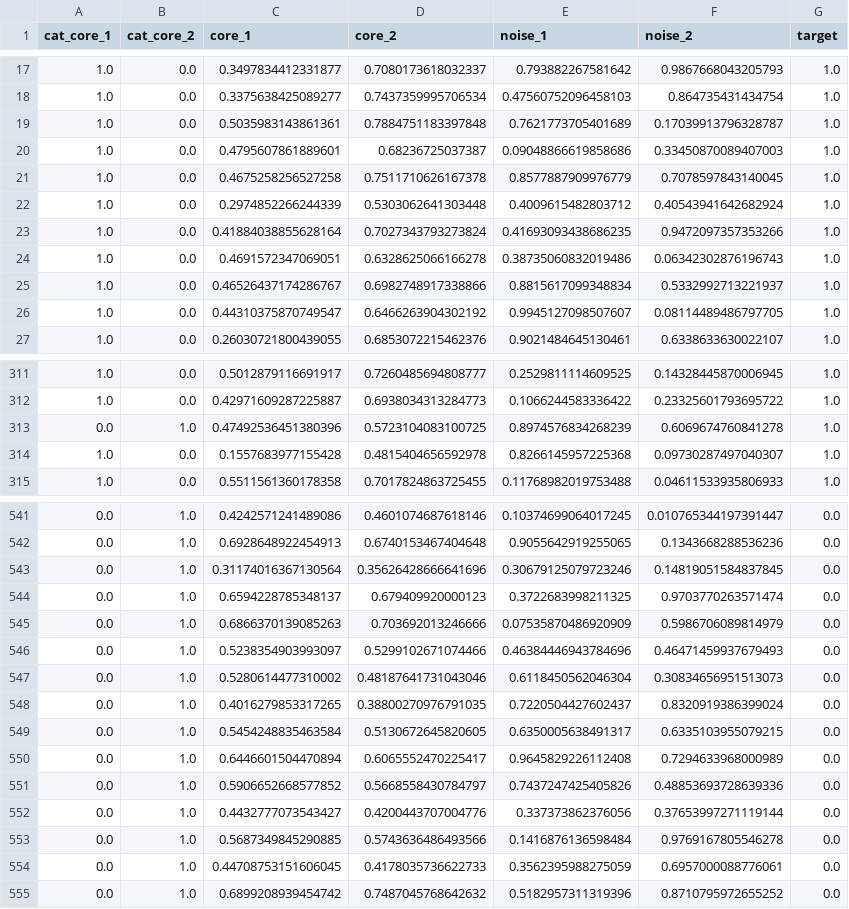
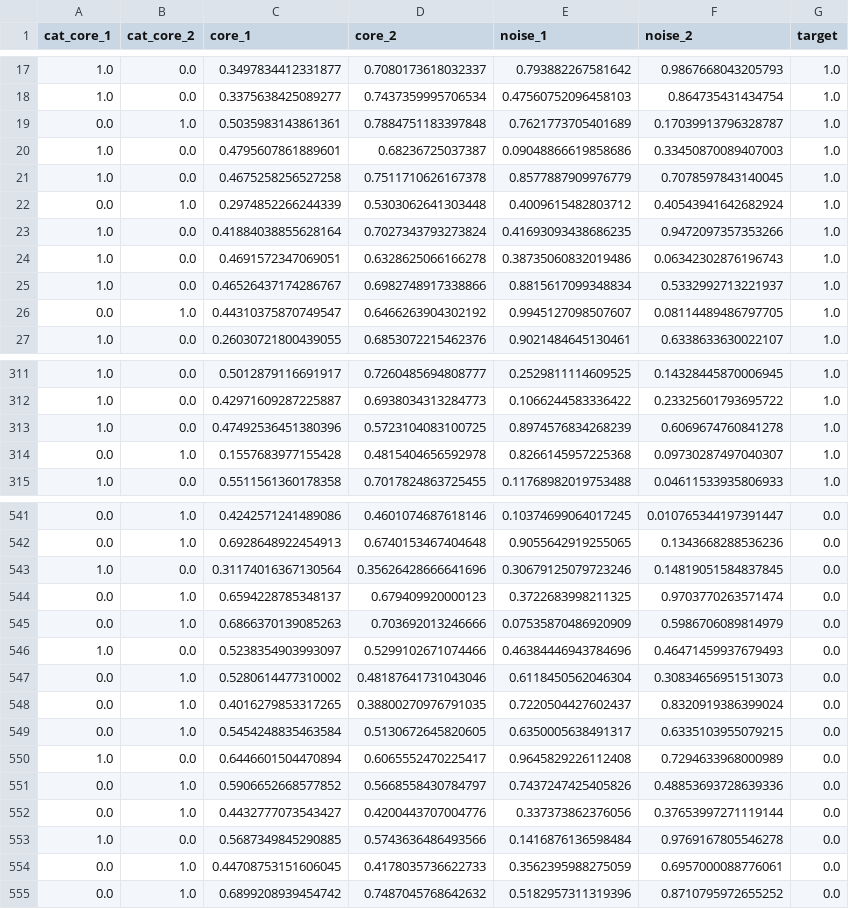
Before and after one commit to evortigosa/EXplainable_AI, a CSV file: Taylor Explainer/TEXP_synth_data_6.csv, drawn as a sheet; only a part is shown, gaps mark what is left out; the diff covers the shown part only.

```diff
--- a/Taylor Explainer/TEXP_synth_data_6.csv
+++ b/Taylor Explainer/TEXP_synth_data_6.csv
@@ -18,6 +18,6 @@ cat_core_1,cat_core_2,core_1,core_2,noise_1,noise_2,target
 1.0,0.0,0.3375638425089277,0.7437359995706534,0.47560752096458103,0.864735431434754,1.0
-1.0,0.0,0.5035983143861361,0.7884751183397848,0.7621773705401689,0.17039913796328787,1.0
+0.0,1.0,0.5035983143861361,0.7884751183397848,0.7621773705401689,0.17039913796328787,1.0
 1.0,0.0,0.4795607861889601,0.68236725037387,0.09048866619858686,0.33450870089407003,1.0
 1.0,0.0,0.4675258256527258,0.7511710626167378,0.8577887909976779,0.7078597843140045,1.0
-1.0,0.0,0.2974852266244339,0.5303062641303448,0.4009615482803712,0.40543941642682924,1.0
+0.0,1.0,0.2974852266244339,0.5303062641303448,0.4009615482803712,0.40543941642682924,1.0
 1.0,0.0,0.41884038855628164,0.7027343793273824,0.41693093438686235,0.9472097357353266,1.0
@@ -25,3 +25,3 @@ cat_core_1,cat_core_2,core_1,core_2,noise_1,noise_2,target
 1.0,0.0,0.46526437174286767,0.6982748917338866,0.8815617099348834,0.5332992713221937,1.0
-1.0,0.0,0.44310375870749547,0.6466263904302192,0.9945127098507607,0.08114489486797705,1.0
+0.0,1.0,0.44310375870749547,0.6466263904302192,0.9945127098507607,0.08114489486797705,1.0
 1.0,0.0,0.26030721800439055,0.6853072215462376,0.9021484645130461,0.6338633630022107,1.0
@@ -312,4 +312,4 @@ cat_core_1,cat_core_2,core_1,core_2,noise_1,noise_2,target
 1.0,0.0,0.42971609287225887,0.6938034313284773,0.1066244583336422,0.23325601793695722,1.0
-0.0,1.0,0.47492536451380396,0.5723104083100725,0.8974576834268239,0.6069674760841278,1.0
-1.0,0.0,0.1557683977155428,0.4815404656592978,0.8266145957225368,0.09730287497040307,1.0
+1.0,0.0,0.47492536451380396,0.5723104083100725,0.8974576834268239,0.6069674760841278,1.0
+0.0,1.0,0.1557683977155428,0.4815404656592978,0.8266145957225368,0.09730287497040307,1.0
 1.0,0.0,0.5511561360178358,0.7017824863725455,0.11768982019753488,0.04611533935806933,1.0
@@ -542,6 +542,6 @@ cat_core_1,cat_core_2,core_1,core_2,noise_1,noise_2,target
 0.0,1.0,0.6928648922454913,0.6740153467404648,0.9055642919255065,0.1343668288536236,0.0
-0.0,1.0,0.31174016367130564,0.35626428666641696,0.30679125079723246,0.14819051584837845,0.0
+1.0,0.0,0.31174016367130564,0.35626428666641696,0.30679125079723246,0.14819051584837845,0.0
 0.0,1.0,0.6594228785348137,0.679409920000123,0.3722683998211325,0.9703770263571474,0.0
 0.0,1.0,0.6866370139085263,0.703692013246666,0.07535870486920909,0.5986706089814979,0.0
-0.0,1.0,0.5238354903993097,0.5299102671074466,0.46384446943784696,0.46471459937679493,0.0
+1.0,0.0,0.5238354903993097,0.5299102671074466,0.46384446943784696,0.46471459937679493,0.0
 0.0,1.0,0.5280614477310002,0.48187641731043046,0.6118450562046304,0.30834656951513073,0.0
@@ -549,6 +549,6 @@ cat_core_1,cat_core_2,core_1,core_2,noise_1,noise_2,target
 0.0,1.0,0.5454248835463584,0.5130672645820605,0.6350005638491317,0.6335103955079215,0.0
-0.0,1.0,0.6446601504470894,0.6065552470225417,0.9645829226112408,0.7294633968000989,0.0
+1.0,0.0,0.6446601504470894,0.6065552470225417,0.9645829226112408,0.7294633968000989,0.0
 0.0,1.0,0.5906652668577852,0.5668558430784797,0.7437247425405826,0.48853693728639336,0.0
 0.0,1.0,0.4432777073543427,0.4200443707004776,0.337373862376056,0.37653997271119144,0.0
-0.0,1.0,0.5687349845290885,0.5743636486493566,0.1416876136598484,0.9769167805546278,0.0
+1.0,0.0,0.5687349845290885,0.5743636486493566,0.1416876136598484,0.9769167805546278,0.0
 0.0,1.0,0.44708753151606045,0.4178035736622733,0.3562395988275059,0.6957000088776061,0.0
```
Also changed, not shown: 182 edited cells elsewhere in this file, Taylor Explainer/TEXP_cat_synth_data.csv, Taylor Explainer/TEXP_synth_data_7.csv.
